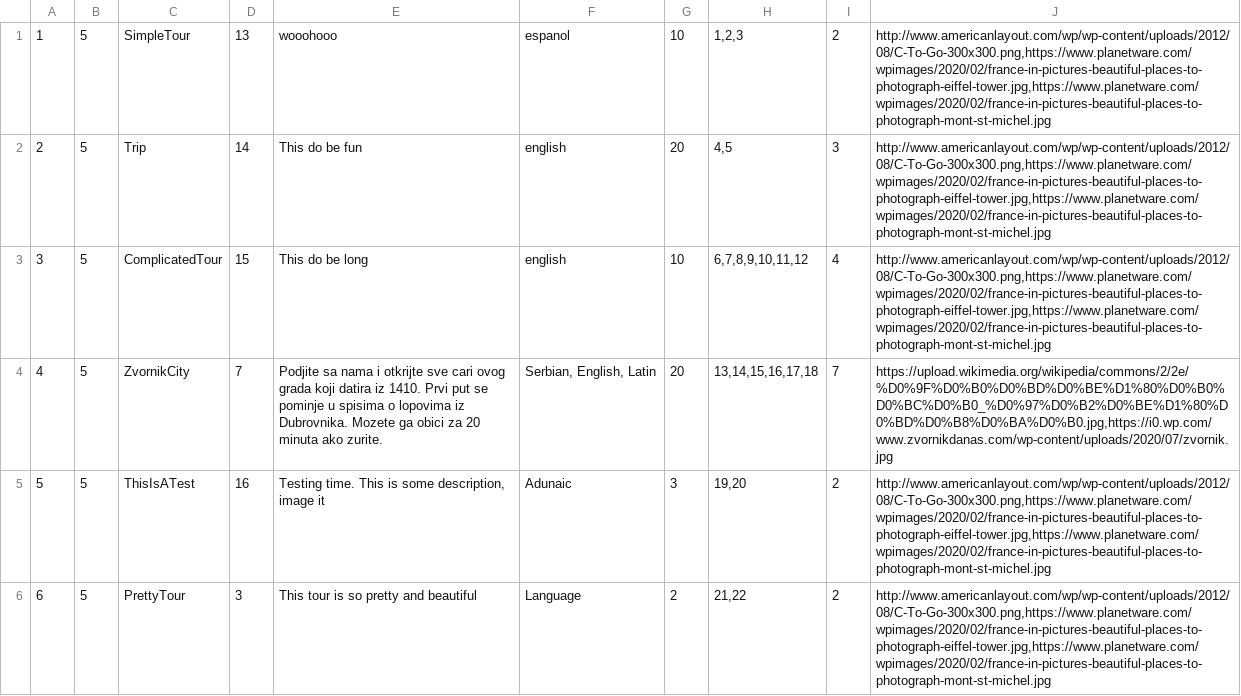
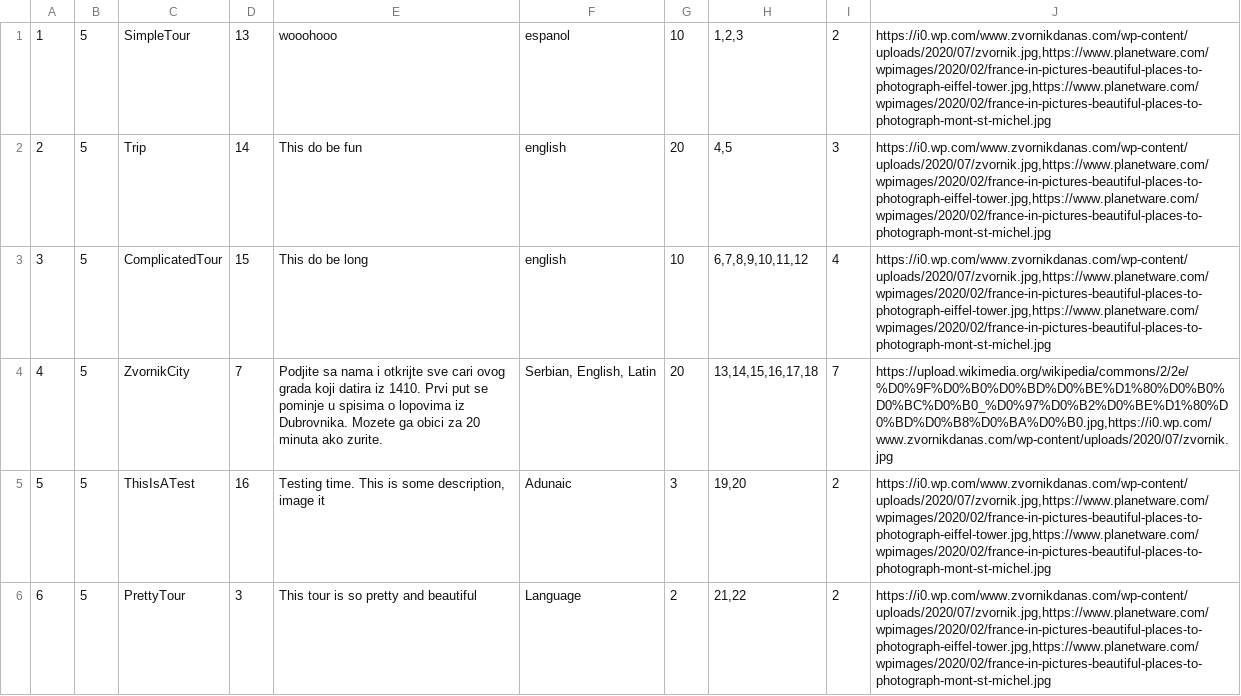
Before and after one commit to anastano/group-3-team-B, a CSV file: SIMS_HCI_Project/SIMS_HCI_Project/Resources/Database/tours.csv, drawn as a sheet; only a part is shown; the diff covers the shown part only.

```diff
--- a/SIMS_HCI_Project/SIMS_HCI_Project/Resources/Database/tours.csv
+++ b/SIMS_HCI_Project/SIMS_HCI_Project/Resources/Database/tours.csv
@@ -1,6 +1,6 @@
-1|5|SimpleTour|13|wooohooo|espanol|10|1,2,3|2|http://www.americanlayout.com/wp/wp-content/uploads/2012/08/C-To-Go-300x300.png,https://www.planetware.com/wpimages/2020/02/france-in-pictures-beautiful-places-to-photograph-eiffel-tower.jpg,https://www.planetware.com/wpimages/2020/02/france-in-pictures-beautiful-places-to-photograph-mont-st-michel.jpg
-2|5|Trip|14|This do be fun|english|20|4,5|3|http://www.americanlayout.com/wp/wp-content/uploads/2012/08/C-To-Go-300x300.png,https://www.planetware.com/wpimages/2020/02/france-in-pictures-beautiful-places-to-photograph-eiffel-tower.jpg,https://www.planetware.com/wpimages/2020/02/france-in-pictures-beautiful-places-to-photograph-mont-st-michel.jpg
-3|5|ComplicatedTour|15|This do be long|english|10|6,7,8,9,10,11,12|4|http://www.americanlayout.com/wp/wp-content/uploads/2012/08/C-To-Go-300x300.png,https://www.planetware.com/wpimages/2020/02/france-in-pictures-beautiful-places-to-photograph-eiffel-tower.jpg,https://www.planetware.com/wpimages/2020/02/france-in-pictures-beautiful-places-to-photograph-mont-st-michel.jpg
+1|5|SimpleTour|13|wooohooo|espanol|10|1,2,3|2|https://i0.wp.com/www.zvornikdanas.com/wp-content/uploads/2020/07/zvornik.jpg,https://www.planetware.com/wpimages/2020/02/france-in-pictures-beautiful-places-to-photograph-eiffel-tower.jpg,https://www.planetware.com/wpimages/2020/02/france-in-pictures-beautiful-places-to-photograph-mont-st-michel.jpg
+2|5|Trip|14|This do be fun|english|20|4,5|3|https://i0.wp.com/www.zvornikdanas.com/wp-content/uploads/2020/07/zvornik.jpg,https://www.planetware.com/wpimages/2020/02/france-in-pictures-beautiful-places-to-photograph-eiffel-tower.jpg,https://www.planetware.com/wpimages/2020/02/france-in-pictures-beautiful-places-to-photograph-mont-st-michel.jpg
+3|5|ComplicatedTour|15|This do be long|english|10|6,7,8,9,10,11,12|4|https://i0.wp.com/www.zvornikdanas.com/wp-content/uploads/2020/07/zvornik.jpg,https://www.planetware.com/wpimages/2020/02/france-in-pictures-beautiful-places-to-photograph-eiffel-tower.jpg,https://www.planetware.com/wpimages/2020/02/france-in-pictures-beautiful-places-to-photograph-mont-st-michel.jpg
 4|5|ZvornikCity|7|Podjite sa nama i otkrijte sve cari ovog grada koji datira iz 1410. Prvi put se pominje u spisima o lopovima iz Dubrovnika. Mozete ga obici za 20 minuta ako zurite.|Serbian, English, Latin|20|13,14,15,16,17,18|7|https://upload.wikimedia.org/wikipedia/commons/2/2e/%D0%9F%D0%B0%D0%BD%D0%BE%D1%80%D0%B0%D0%BC%D0%B0_%D0%97%D0%B2%D0%BE%D1%80%D0%BD%D0%B8%D0%BA%D0%B0.jpg,https://i0.wp.com/www.zvornikdanas.com/wp-content/uploads/2020/07/zvornik.jpg
-5|5|ThisIsATest|16|Testing time. This is some description, image it|Adunaic |3|19,20|2|http://www.americanlayout.com/wp/wp-content/uploads/2012/08/C-To-Go-300x300.png,https://www.planetware.com/wpimages/2020/02/france-in-pictures-beautiful-places-to-photograph-eiffel-tower.jpg,https://www.planetware.com/wpimages/2020/02/france-in-pictures-beautiful-places-to-photograph-mont-st-michel.jpg
-6|5|PrettyTour|3|This tour is so pretty and beautiful|Language|2|21,22|2|http://www.americanlayout.com/wp/wp-content/uploads/2012/08/C-To-Go-300x300.png,https://www.planetware.com/wpimages/2020/02/france-in-pictures-beautiful-places-to-photograph-eiffel-tower.jpg,https://www.planetware.com/wpimages/2020/02/france-in-pictures-beautiful-places-to-photograph-mont-st-michel.jpg
+5|5|ThisIsATest|16|Testing time. This is some description, image it|Adunaic |3|19,20|2|https://i0.wp.com/www.zvornikdanas.com/wp-content/uploads/2020/07/zvornik.jpg,https://www.planetware.com/wpimages/2020/02/france-in-pictures-beautiful-places-to-photograph-eiffel-tower.jpg,https://www.planetware.com/wpimages/2020/02/france-in-pictures-beautiful-places-to-photograph-mont-st-michel.jpg
+6|5|PrettyTour|3|This tour is so pretty and beautiful|Language|2|21,22|2|https://i0.wp.com/www.zvornikdanas.com/wp-content/uploads/2020/07/zvornik.jpg,https://www.planetware.com/wpimages/2020/02/france-in-pictures-beautiful-places-to-photograph-eiffel-tower.jpg,https://www.planetware.com/wpimages/2020/02/france-in-pictures-beautiful-places-to-photograph-mont-st-michel.jpg
```
Also changed, not shown: 5 edited cells elsewhere in this file, 9 other files.
